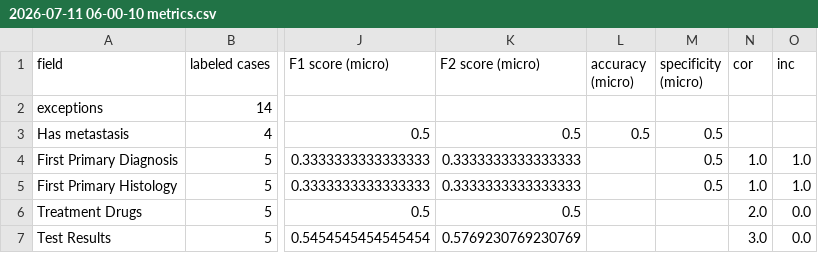
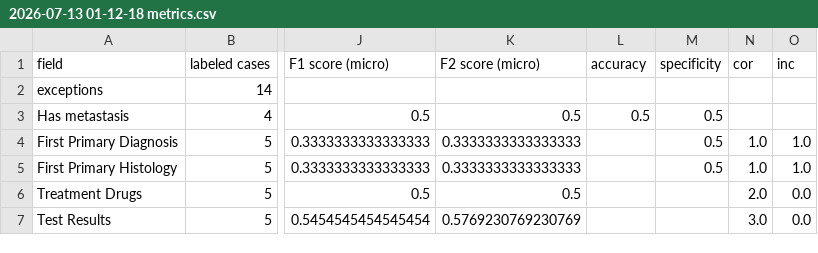
Before and after one commit to Oncoshot/llm-validation-framework, a CSV file: validation_results/samples/2026-07-13 01-12-18 metrics.csv (was validation_results/samples/2026-07-11 06-00-10 metrics.csv), drawn as a sheet; only a part is shown, gaps mark what is left out; the diff names each change by its address in the sheet, - before the commit and + after, or states it on an @@ line.

```diff
--- a/validation_results/samples/2026-07-11 06-00-10 metrics.csv
+++ b/validation_results/samples/2026-07-13 01-12-18 metrics.csv
-L1: accuracy (micro)
+L1: accuracy
-M1: specificity (micro)
+M1: specificity
```
Also changed, not shown: validation_results/samples/2026-07-13 01-12-18 CI metrics.csv, validation_results/samples/2026-07-13 01-12-18 results.csv, 4 other files.
